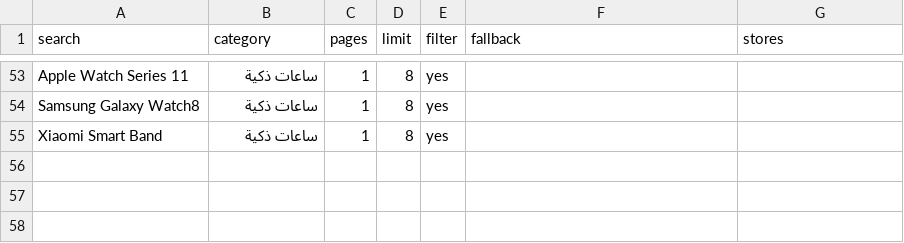
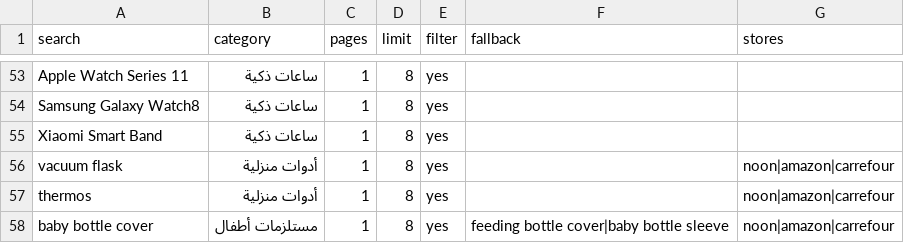
Before and after one commit to bkam-eg/bkam-eg.github.io, a CSV file: browse.csv, drawn as a sheet; only a part is shown, gaps mark what is left out.

```diff
--- a/browse.csv
+++ b/browse.csv
@@ -55 +55,4 @@ Samsung Galaxy Watch8,ساعات ذكية,1,8,yes,,
 Xiaomi Smart Band,ساعات ذكية,1,8,yes,,
+vacuum flask,أدوات منزلية,1,8,yes,,noon|amazon|carrefour
+thermos,أدوات منزلية,1,8,yes,,noon|amazon|carrefour
+baby bottle cover,مستلزمات أطفال,1,8,yes,feeding bottle cover|baby bottle sleeve,noon|amazon|carrefour
```
Also changed, not shown: 1 other file.
